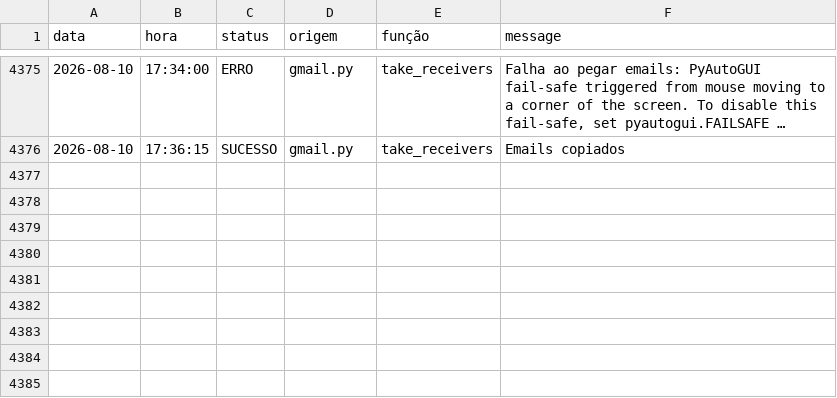
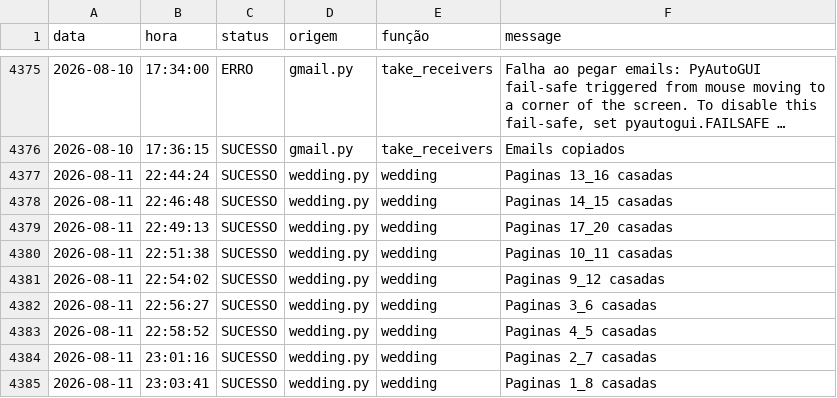
Before and after one commit to Krat-s/o_hoje_files, a CSV file: archives/logs/All_in_one.csv (was config/storage/Logs/All_in_one.csv), drawn as a sheet; only a part is shown, gaps mark what is left out; long unchanged cells end in …; the diff names each change by its address in the sheet, - before the commit and + after, or states it on an @@ line.

```diff
--- a/config/storage/Logs/All_in_one.csv
+++ b/archives/logs/All_in_one.csv
+row 4377: 2026-08-11 | 22:44:24 | SUCESSO | wedding.py | wedding | Paginas 13_16 casadas
+row 4378: 2026-08-11 | 22:46:48 | SUCESSO | wedding.py | wedding | Paginas 14_15 casadas
+row 4379: 2026-08-11 | 22:49:13 | SUCESSO | wedding.py | wedding | Paginas 17_20 casadas
+row 4380: 2026-08-11 | 22:51:38 | SUCESSO | wedding.py | wedding | Paginas 10_11 casadas
+row 4381: 2026-08-11 | 22:54:02 | SUCESSO | wedding.py | wedding | Paginas 9_12 casadas
+row 4382: 2026-08-11 | 22:56:27 | SUCESSO | wedding.py | wedding | Paginas 3_6 casadas
+row 4383: 2026-08-11 | 22:58:52 | SUCESSO | wedding.py | wedding | Paginas 4_5 casadas
+row 4384: 2026-08-11 | 23:01:16 | SUCESSO | wedding.py | wedding | Paginas 2_7 casadas
+row 4385: 2026-08-11 | 23:03:41 | SUCESSO | wedding.py | wedding | Paginas 1_8 casadas
```
Also changed, not shown: archives/logs/Wedding.csv, 4 other files.
